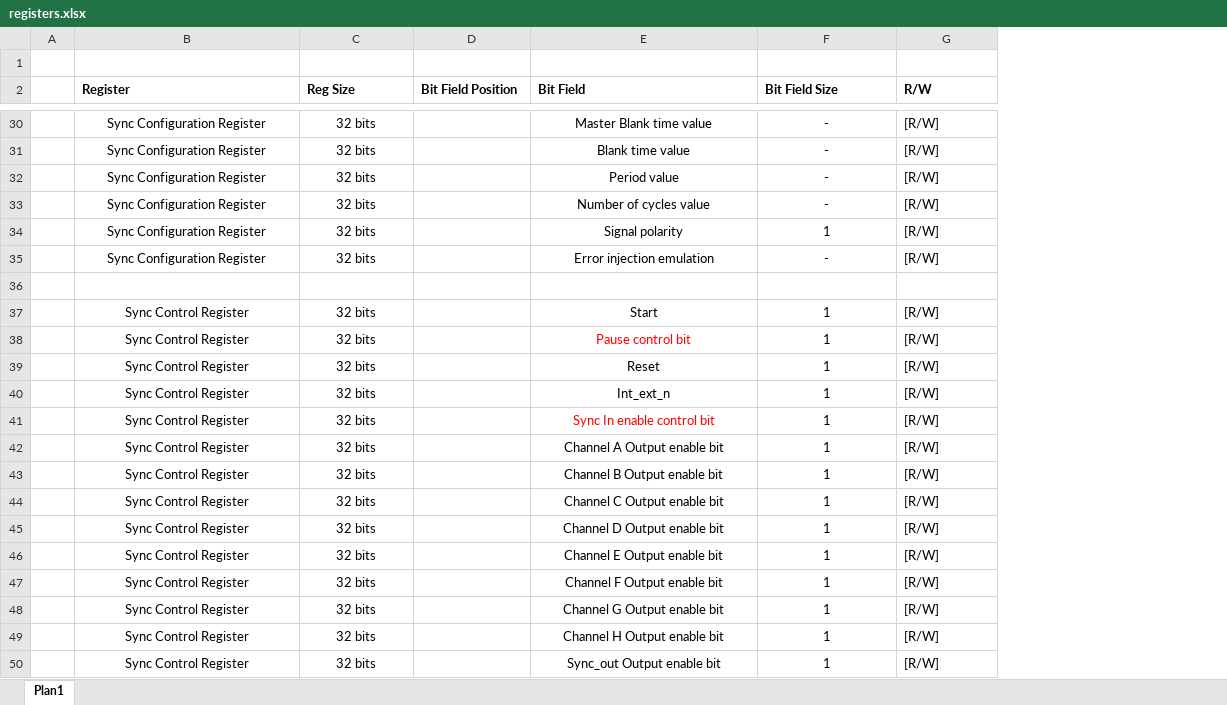
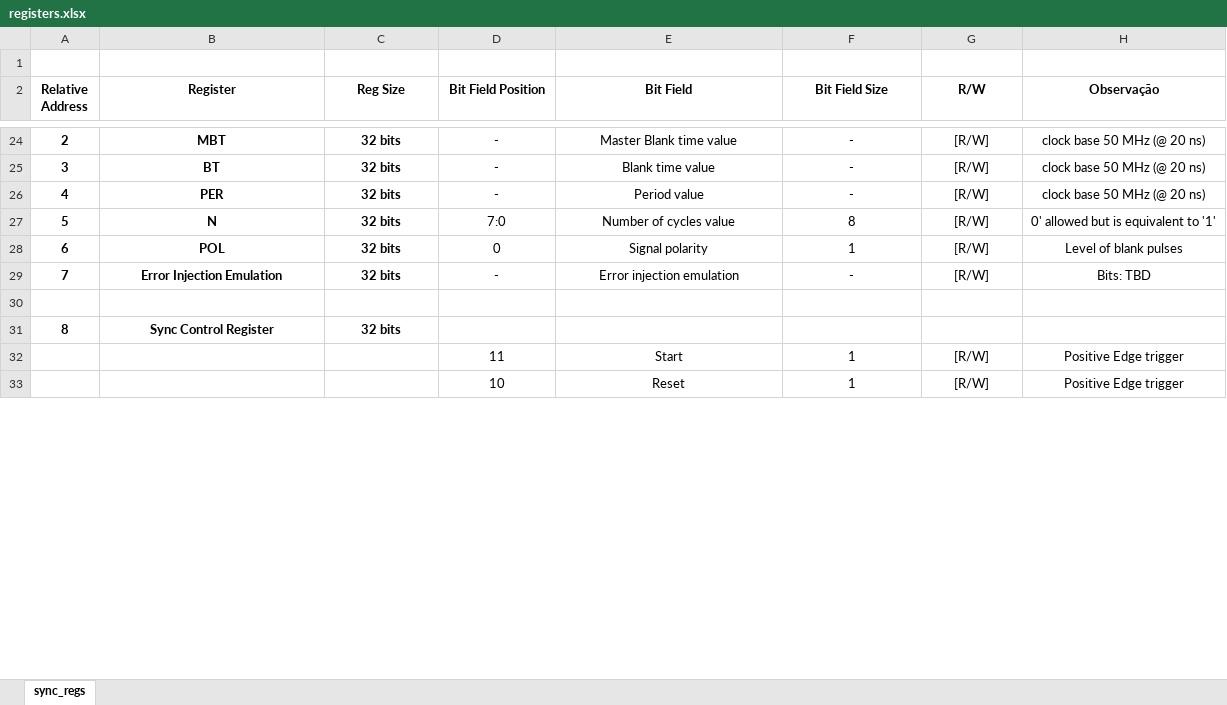
Before and after one commit to NSEE/SimuCam_Development_NFEE, an Excel workbook: FPGA_Developments/Sync/registers.xlsx, sheet sync_regs, drawn as a sheet; only a part is shown, gaps mark what is left out; values as stored, in another font and other column widths than the file's, no borders; removed rows and columns are numbered as before the commit, all else as after; the diff covers the shown part only; the diff names each change by its address in the sheet, - before the commit and + after, or states it on an @@ line.

Commit message:
Sequencia de implementacao - modulo sync

```diff
--- a/FPGA_Developments/Sync/registers.xlsx (sheet sync_regs)
+++ b/FPGA_Developments/Sync/registers.xlsx (sheet sync_regs)
-sheet tab: Plan1
+sheet tab: sync_regs
-column A, empty
+column A (Relative Address), rows 24-31: 2 | 3 | 4 | 5 | 6 | 7 |  | 8
+column H (Observação), rows 24-29: clock base 50 MHz (@ 20 ns) | clock base 50 MHz (@ 20 ns) | clock base 50 MHz (@ 20 ns) | 0' allowed but is equivalent to '1' | Level of blank pulses | Bits: TBD
-B2:G2 alignment: left
+B2:G2 alignment: center
-B24 (Register): Sync Configuration Register
+B24 (Register): MBT
-B24:C29 bold: off
+B24:C29 bold: on
-D24:D26 (Bit Field Position): (empty)
+D24:D26 (Bit Field Position): -
-G24:G29 alignment: left
+G24:G29 alignment: center
-B25 (Register): Sync Configuration Register
+B25 (Register): BT
-B26 (Register): Sync Configuration Register
+B26 (Register): PER
-B27 (Register): Sync Configuration Register
+B27 (Register): N
-D27 (Bit Field Position): (empty)
+D27 (Bit Field Position): 7:0
-F27 (Bit Field Size): -
+F27 (Bit Field Size): 8
-B28 (Register): Sync Configuration Register
+B28 (Register): POL
-D28 (Bit Field Position): (empty)
+D28 (Bit Field Position): 0
-B29 (Register): Sync Configuration Register
+B29 (Register): Error Injection Emulation
-D29 (Bit Field Position): (empty)
+D29 (Bit Field Position): -
-B31:C31 bold: off
+B31:C31 bold: on
-E31 (Bit Field): Start
+E31 (Bit Field): (empty)
-F31 (Bit Field Size): 1
+F31 (Bit Field Size): (empty)
-G31 (R/W): [R/W]
+G31 (R/W): (empty)
-row 38:  | Sync Control Register | 32 bits |  | Pause control bit | 1 | [R/W]
-row 39:  | Sync Control Register | 32 bits |  | Reset | 1 | [R/W]
-row 40:  | Sync Control Register | 32 bits |  | Int_ext_n | 1 | [R/W]
-row 41:  | Sync Control Register | 32 bits |  | Sync In enable control bit | 1 | [R/W]
-row 42:  | Sync Control Register | 32 bits |  | Channel A Output enable bit | 1 | [R/W]
-row 43:  | Sync Control Register | 32 bits |  | Channel B Output enable bit | 1 | [R/W]
-row 44:  | Sync Control Register | 32 bits |  | Channel C Output enable bit | 1 | [R/W]
-row 45:  | Sync Control Register | 32 bits |  | Channel D Output enable bit | 1 | [R/W]
-row 46:  | Sync Control Register | 32 bits |  | Channel E Output enable bit | 1 | [R/W]
-row 47:  | Sync Control Register | 32 bits |  | Channel F Output enable bit | 1 | [R/W]
-row 48:  | Sync Control Register | 32 bits |  | Channel G Output enable bit | 1 | [R/W]
-row 49:  | Sync Control Register | 32 bits |  | Channel H Output enable bit | 1 | [R/W]
-row 50:  | Sync Control Register | 32 bits |  | Sync_out Output enable bit | 1 | [R/W]
+row 32:  |  |  | 11 | Start | 1 | [R/W] | Positive Edge trigger
+row 33:  |  |  | 10 | Reset | 1 | [R/W] | Positive Edge trigger
```
Also changed, not shown: 27 added rows, 23 removed rows, 5 edited cells and cell formats elsewhere in this sheet, 5 other files.
